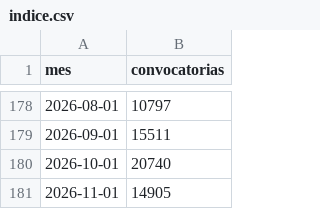
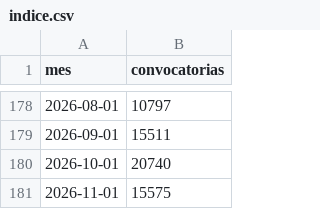
Before and after one commit to BayronFdez/Fork, a CSV file: indice.csv, drawn as a sheet; only a part is shown, gaps mark what is left out.

```diff
--- a/indice.csv
+++ b/indice.csv
@@ -180,2 +180,2 @@ mes,convocatorias
 2026-10-01,20740
-2026-11-01,14905
+2026-11-01,15575
```
Also changed, not shown: 1 other file.
